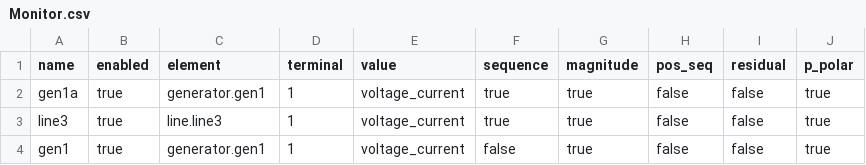
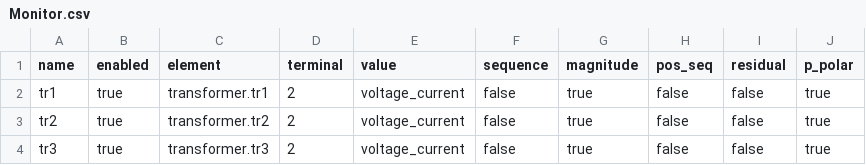
Before and after one commit to cktcsv/manual, a CSV file: Monitor.csv, drawn as a sheet.

```diff
--- a/Monitor.csv
+++ b/Monitor.csv
@@ -1,4 +1,4 @@
 name,enabled,element,terminal,value,sequence,magnitude,pos_seq,residual,p_polar
-gen1a,true,generator.gen1,1,voltage_current,true,true,false,false,true
-line3,true,line.line3,1,voltage_current,true,true,false,false,true
-gen1,true,generator.gen1,1,voltage_current,false,true,false,false,true
+tr1,true,transformer.tr1,2,voltage_current,false,true,false,false,true
+tr2,true,transformer.tr2,2,voltage_current,false,true,false,false,true
+tr3,true,transformer.tr3,2,voltage_current,false,true,false,false,true
```
Also changed, not shown: Line.csv, Load.csv, 11 other files.
